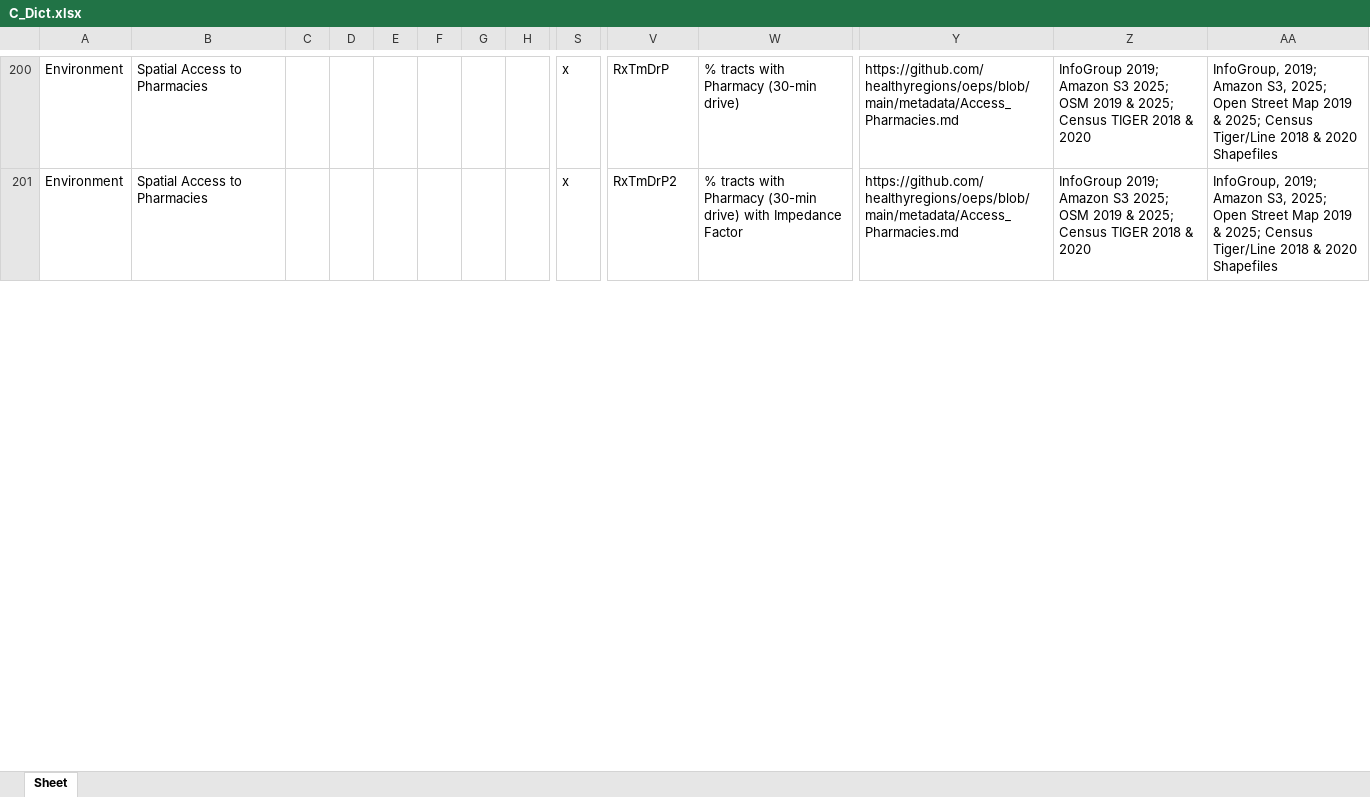
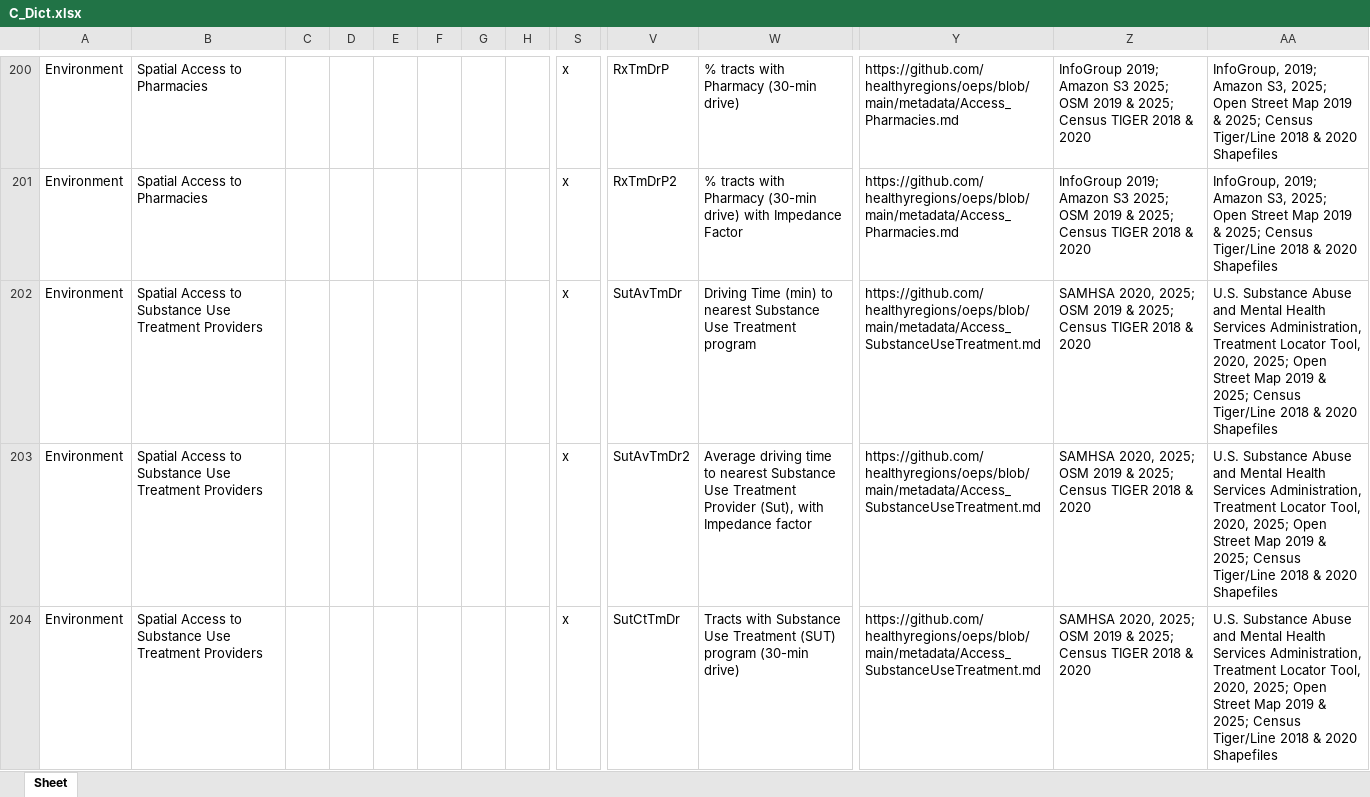
Before and after one commit to healthyregions/oeps, an Excel workbook: docs/src/reference/data-dictionaries/C_Dict.xlsx, sheet Sheet, drawn as a sheet; only a part is shown, gaps mark what is left out; values as stored, in another font and other column widths than the file's, no borders; rows hold the shown columns only; the diff covers the shown part only; the diff names each change by its address in the sheet, - before the commit and + after, or states it on an @@ line.

```diff
--- a/docs/src/reference/data-dictionaries/C_Dict.xlsx (sheet Sheet)
+++ b/docs/src/reference/data-dictionaries/C_Dict.xlsx (sheet Sheet)
+row 202: Environment | Spatial Access to Substance Use Treatment Providers |  |  |  |  |  |  | x | SutAvTmDr | Driving Time (min) to nearest Substance Use Treatment program | https://github.com/healthyregions/oeps/blob/main/metadata/Access_SubstanceUseTreatment.md | SAMHSA 2020, 2025; OSM 2019 & 2025; Census TIGER 2018 & 2020 | U.S. Substance Abuse and Mental Health Services Administration, Treatment Locator Tool, 2020, 2025; Open Street Map 2019 & 2025; Census Tiger/Line 2018 & 2020 Shapefiles
+row 203: Environment | Spatial Access to Substance Use Treatment Providers |  |  |  |  |  |  | x | SutAvTmDr2 | Average driving time to nearest Substance Use Treatment Provider (Sut), with Impedance factor | https://github.com/healthyregions/oeps/blob/main/metadata/Access_SubstanceUseTreatment.md | SAMHSA 2020, 2025; OSM 2019 & 2025; Census TIGER 2018 & 2020 | U.S. Substance Abuse and Mental Health Services Administration, Treatment Locator Tool, 2020, 2025; Open Street Map 2019 & 2025; Census Tiger/Line 2018 & 2020 Shapefiles
+row 204: Environment | Spatial Access to Substance Use Treatment Providers |  |  |  |  |  |  | x | SutCtTmDr | Tracts with Substance Use Treatment (SUT) program (30-min drive) | https://github.com/healthyregions/oeps/blob/main/metadata/Access_SubstanceUseTreatment.md | SAMHSA 2020, 2025; OSM 2019 & 2025; Census TIGER 2018 & 2020 | U.S. Substance Abuse and Mental Health Services Administration, Treatment Locator Tool, 2020, 2025; Open Street Map 2019 & 2025; Census Tiger/Line 2018 & 2020 Shapefiles
```
Also changed, not shown: 3 added rows and 6 edited cells elsewhere in this sheet, docs/src/reference/data-dictionaries/S_Dict.xlsx, docs/src/reference/data-dictionaries/T_Dict.xlsx, 8 other files.
